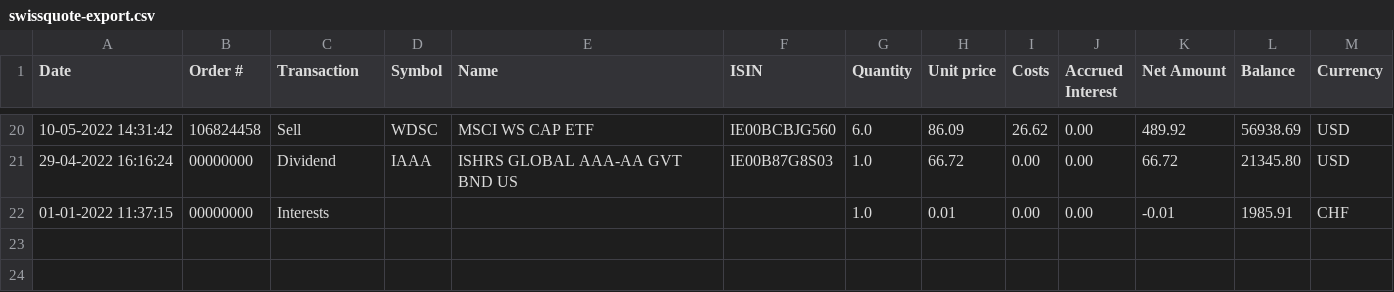
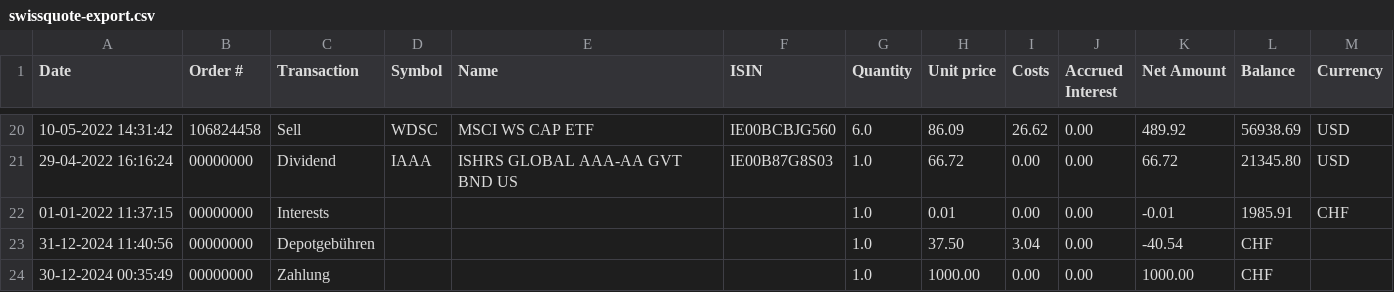
Before and after one commit to cocodmdr/Export-To-Ghostfolio, a CSV file: samples/swissquote-export.csv, drawn as a sheet; only a part is shown, gaps mark what is left out; the diff names each change by its address in the sheet, - before the commit and + after, or states it on an @@ line.

```diff
--- a/samples/swissquote-export.csv
+++ b/samples/swissquote-export.csv
+row 23: 31-12-2024 11:40:56 | 00000000 | Depotgebühren |  |  |  | 1.0 | 37.50 | 3.04 | 0.00 | -40.54 | CHF
+row 24: 30-12-2024 00:35:49 | 00000000 | Zahlung |  |  |  | 1.0 | 1000.00 | 0.00 | 0.00 | 1000.00 | CHF
```
Also changed, not shown: 2 other files.
